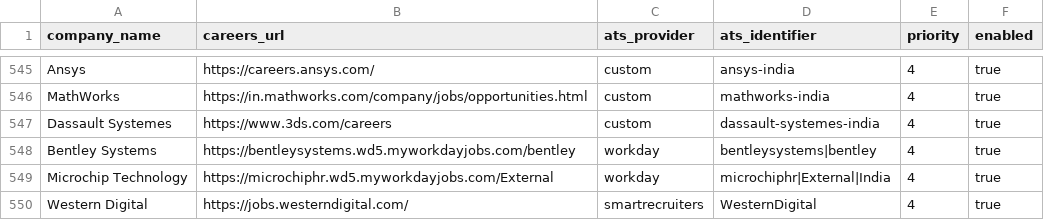
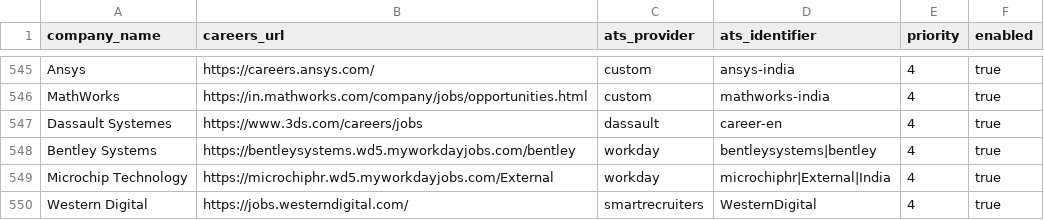
Before and after one commit to chandanvura/JobRadar, a CSV file: companies/companies.csv, drawn as a sheet; only a part is shown, gaps mark what is left out.

Commit message:
Validate complete Dassault XML pagination and every employer detail

```diff
--- a/companies/companies.csv
+++ b/companies/companies.csv
@@ -546,3 +546,3 @@ Ansys,https://careers.ansys.com/,custom,ansys-india,4,true
 MathWorks,https://in.mathworks.com/company/jobs/opportunities.html,custom,mathworks-india,4,true
-Dassault Systemes,https://www.3ds.com/careers,custom,dassault-systemes-india,4,true
+Dassault Systemes,https://www.3ds.com/careers/jobs,dassault,career-en,4,true
 Bentley Systems,https://bentleysystems.wd5.myworkdayjobs.com/bentley,workday,bentleysystems|bentley,4,true
```
Also changed, not shown: 4 other files.
